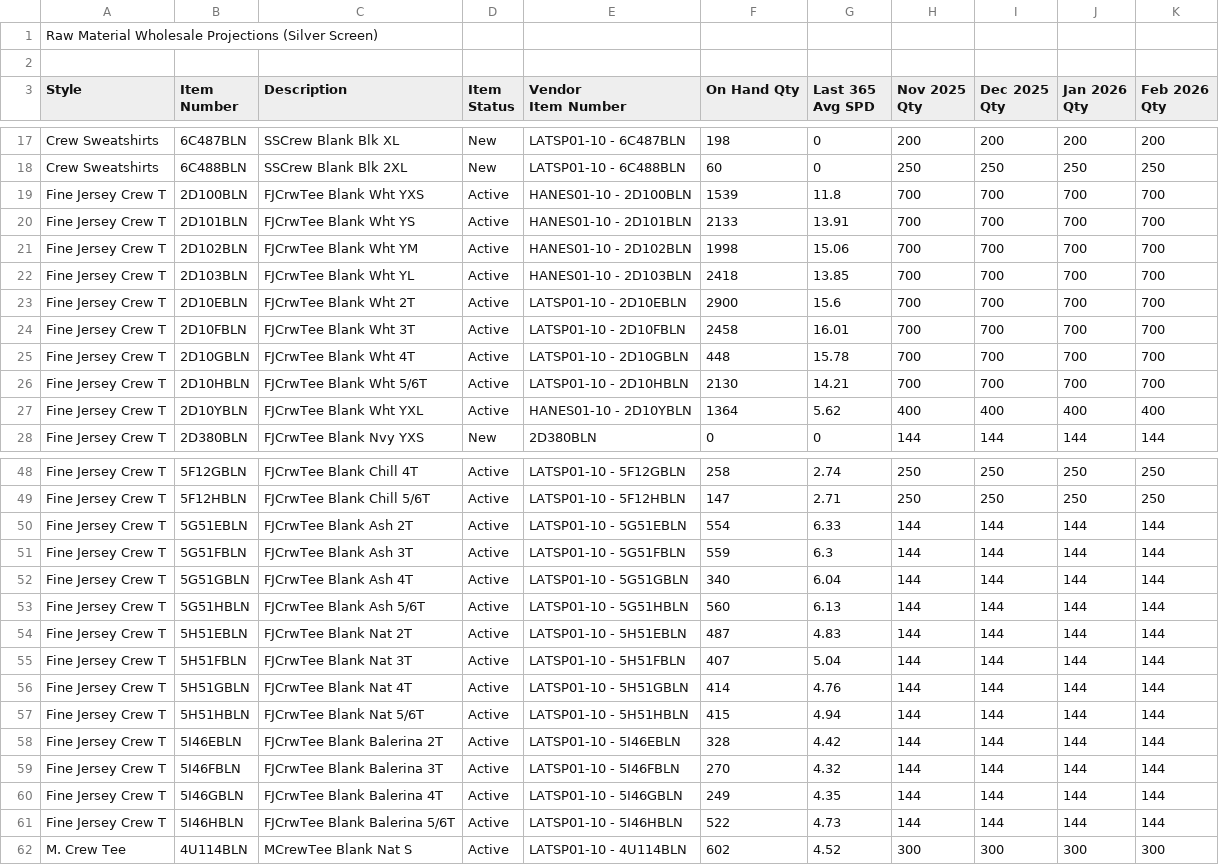
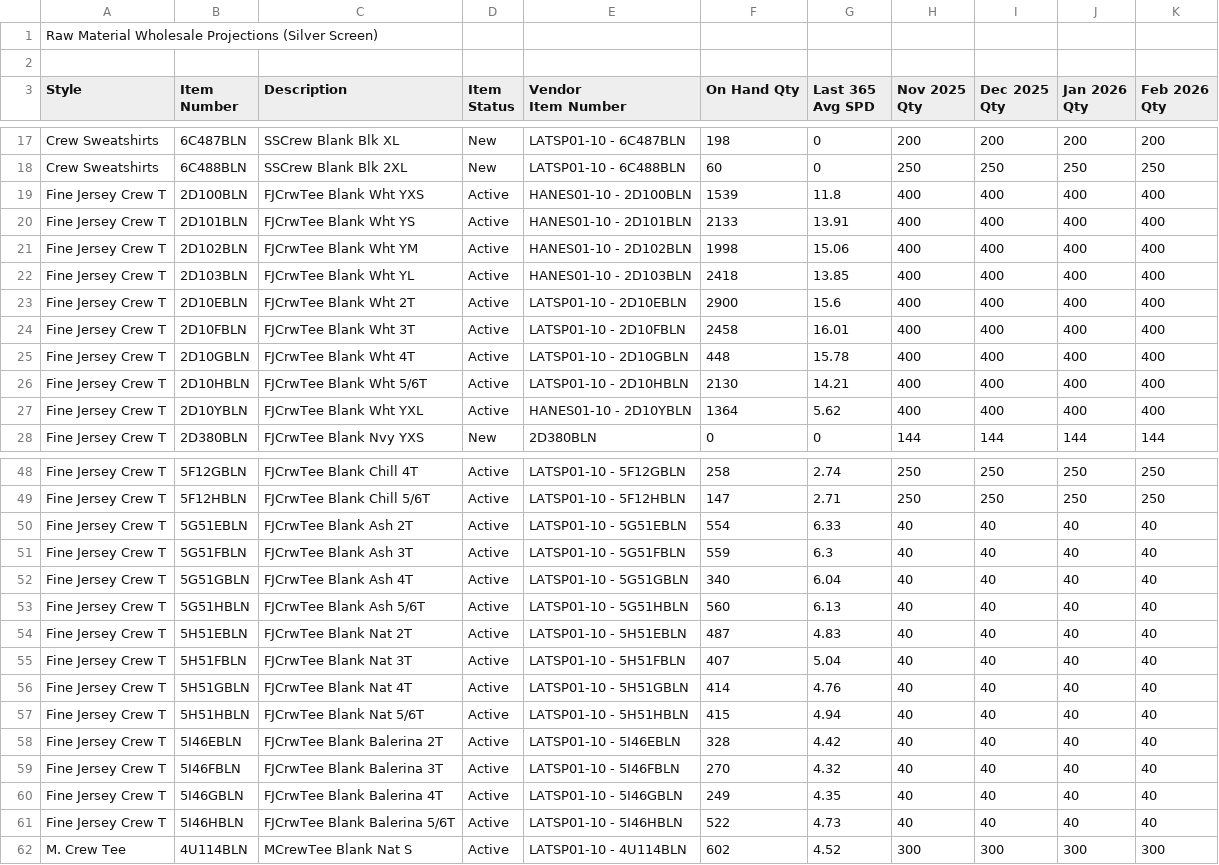
Before and after one commit to BCBELL108/DS_MRP, a CSV file: data/projections_default.csv, drawn as a sheet; only a part is shown, gaps mark what is left out.

Commit message:
Add files via upload
Missed a few. Forecast updated.

```diff
--- a/data/projections_default.csv
+++ b/data/projections_default.csv
@@ -24,10 +24,10 @@ Crew Sweatshirts,6C487BLN,SSCrew Blank Blk XL,New,LATSP01-10 - 6C487BLN,198,0,20
 Crew Sweatshirts,6C488BLN,SSCrew Blank Blk 2XL,New,LATSP01-10 - 6C488BLN,60,0,250,250,250,250
-Fine Jersey Crew T,2D100BLN,FJCrwTee Blank Wht YXS,Active,HANES01-10 - 2D100BLN,1539,11.8,700,700,700,700
-Fine Jersey Crew T,2D101BLN,FJCrwTee Blank Wht YS,Active,HANES01-10 - 2D101BLN,2133,13.91,700,700,700,700
-Fine Jersey Crew T,2D102BLN,FJCrwTee Blank Wht YM,Active,HANES01-10 - 2D102BLN,1998,15.06,700,700,700,700
-Fine Jersey Crew T,2D103BLN,FJCrwTee Blank Wht YL,Active,HANES01-10 - 2D103BLN,2418,13.85,700,700,700,700
-Fine Jersey Crew T,2D10EBLN,FJCrwTee Blank Wht 2T,Active,LATSP01-10 - 2D10EBLN,2900,15.6,700,700,700,700
-Fine Jersey Crew T,2D10FBLN,FJCrwTee Blank Wht 3T,Active,LATSP01-10 - 2D10FBLN,2458,16.01,700,700,700,700
-Fine Jersey Crew T,2D10GBLN,FJCrwTee Blank Wht 4T,Active,LATSP01-10 - 2D10GBLN,448,15.78,700,700,700,700
-Fine Jersey Crew T,2D10HBLN,FJCrwTee Blank Wht 5/6T,Active,LATSP01-10 - 2D10HBLN,2130,14.21,700,700,700,700
+Fine Jersey Crew T,2D100BLN,FJCrwTee Blank Wht YXS,Active,HANES01-10 - 2D100BLN,1539,11.8,400,400,400,400
+Fine Jersey Crew T,2D101BLN,FJCrwTee Blank Wht YS,Active,HANES01-10 - 2D101BLN,2133,13.91,400,400,400,400
+Fine Jersey Crew T,2D102BLN,FJCrwTee Blank Wht YM,Active,HANES01-10 - 2D102BLN,1998,15.06,400,400,400,400
+Fine Jersey Crew T,2D103BLN,FJCrwTee Blank Wht YL,Active,HANES01-10 - 2D103BLN,2418,13.85,400,400,400,400
+Fine Jersey Crew T,2D10EBLN,FJCrwTee Blank Wht 2T,Active,LATSP01-10 - 2D10EBLN,2900,15.6,400,400,400,400
+Fine Jersey Crew T,2D10FBLN,FJCrwTee Blank Wht 3T,Active,LATSP01-10 - 2D10FBLN,2458,16.01,400,400,400,400
+Fine Jersey Crew T,2D10GBLN,FJCrwTee Blank Wht 4T,Active,LATSP01-10 - 2D10GBLN,448,15.78,400,400,400,400
+Fine Jersey Crew T,2D10HBLN,FJCrwTee Blank Wht 5/6T,Active,LATSP01-10 - 2D10HBLN,2130,14.21,400,400,400,400
 Fine Jersey Crew T,2D10YBLN,FJCrwTee Blank Wht YXL,Active,HANES01-10 - 2D10YBLN,1364,5.62,400,400,400,400
@@ -55,14 +55,14 @@ Fine Jersey Crew T,5F12GBLN,FJCrwTee Blank Chill 4T,Active,LATSP01-10 - 5F12GBLN
 Fine Jersey Crew T,5F12HBLN,FJCrwTee Blank Chill 5/6T,Active,LATSP01-10 - 5F12HBLN,147,2.71,250,250,250,250
-Fine Jersey Crew T,5G51EBLN,FJCrwTee Blank Ash 2T,Active,LATSP01-10 - 5G51EBLN,554,6.33,144,144,144,144
-Fine Jersey Crew T,5G51FBLN,FJCrwTee Blank Ash 3T,Active,LATSP01-10 - 5G51FBLN,559,6.3,144,144,144,144
-Fine Jersey Crew T,5G51GBLN,FJCrwTee Blank Ash 4T,Active,LATSP01-10 - 5G51GBLN,340,6.04,144,144,144,144
-Fine Jersey Crew T,5G51HBLN,FJCrwTee Blank Ash 5/6T,Active,LATSP01-10 - 5G51HBLN,560,6.13,144,144,144,144
-Fine Jersey Crew T,5H51EBLN,FJCrwTee Blank Nat 2T,Active,LATSP01-10 - 5H51EBLN,487,4.83,144,144,144,144
-Fine Jersey Crew T,5H51FBLN,FJCrwTee Blank Nat 3T,Active,LATSP01-10 - 5H51FBLN,407,5.04,144,144,144,144
-Fine Jersey Crew T,5H51GBLN,FJCrwTee Blank Nat 4T,Active,LATSP01-10 - 5H51GBLN,414,4.76,144,144,144,144
-Fine Jersey Crew T,5H51HBLN,FJCrwTee Blank Nat 5/6T,Active,LATSP01-10 - 5H51HBLN,415,4.94,144,144,144,144
-Fine Jersey Crew T,5I46EBLN,FJCrwTee Blank Balerina 2T,Active,LATSP01-10 - 5I46EBLN,328,4.42,144,144,144,144
-Fine Jersey Crew T,5I46FBLN,FJCrwTee Blank Balerina 3T,Active,LATSP01-10 - 5I46FBLN,270,4.32,144,144,144,144
-Fine Jersey Crew T,5I46GBLN,FJCrwTee Blank Balerina 4T,Active,LATSP01-10 - 5I46GBLN,249,4.35,144,144,144,144
-Fine Jersey Crew T,5I46HBLN,FJCrwTee Blank Balerina 5/6T,Active,LATSP01-10 - 5I46HBLN,522,4.73,144,144,144,144
+Fine Jersey Crew T,5G51EBLN,FJCrwTee Blank Ash 2T,Active,LATSP01-10 - 5G51EBLN,554,6.33,40,40,40,40
+Fine Jersey Crew T,5G51FBLN,FJCrwTee Blank Ash 3T,Active,LATSP01-10 - 5G51FBLN,559,6.3,40,40,40,40
+Fine Jersey Crew T,5G51GBLN,FJCrwTee Blank Ash 4T,Active,LATSP01-10 - 5G51GBLN,340,6.04,40,40,40,40
+Fine Jersey Crew T,5G51HBLN,FJCrwTee Blank Ash 5/6T,Active,LATSP01-10 - 5G51HBLN,560,6.13,40,40,40,40
+Fine Jersey Crew T,5H51EBLN,FJCrwTee Blank Nat 2T,Active,LATSP01-10 - 5H51EBLN,487,4.83,40,40,40,40
+Fine Jersey Crew T,5H51FBLN,FJCrwTee Blank Nat 3T,Active,LATSP01-10 - 5H51FBLN,407,5.04,40,40,40,40
+Fine Jersey Crew T,5H51GBLN,FJCrwTee Blank Nat 4T,Active,LATSP01-10 - 5H51GBLN,414,4.76,40,40,40,40
+Fine Jersey Crew T,5H51HBLN,FJCrwTee Blank Nat 5/6T,Active,LATSP01-10 - 5H51HBLN,415,4.94,40,40,40,40
+Fine Jersey Crew T,5I46EBLN,FJCrwTee Blank Balerina 2T,Active,LATSP01-10 - 5I46EBLN,328,4.42,40,40,40,40
+Fine Jersey Crew T,5I46FBLN,FJCrwTee Blank Balerina 3T,Active,LATSP01-10 - 5I46FBLN,270,4.32,40,40,40,40
+Fine Jersey Crew T,5I46GBLN,FJCrwTee Blank Balerina 4T,Active,LATSP01-10 - 5I46GBLN,249,4.35,40,40,40,40
+Fine Jersey Crew T,5I46HBLN,FJCrwTee Blank Balerina 5/6T,Active,LATSP01-10 - 5I46HBLN,522,4.73,40,40,40,40
 M. Crew Tee,4U114BLN,MCrewTee Blank Nat S,Active,LATSP01-10 - 4U114BLN,602,4.52,300,300,300,300
```
